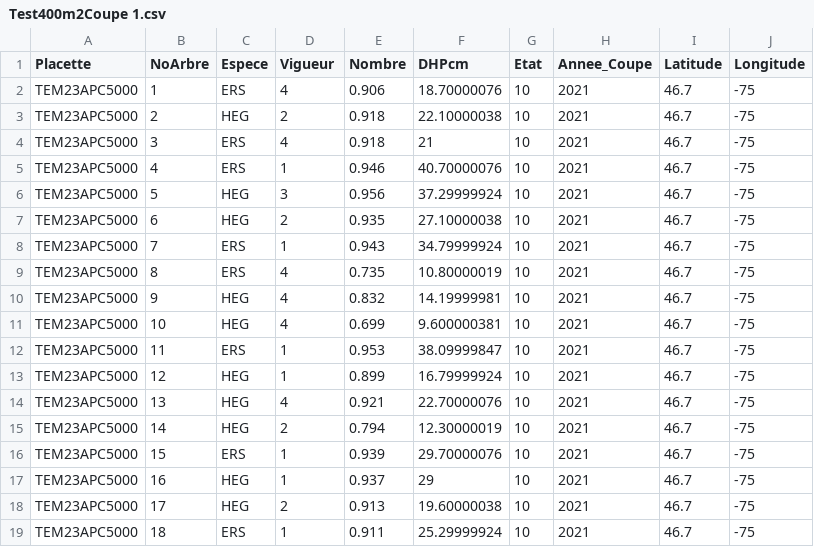
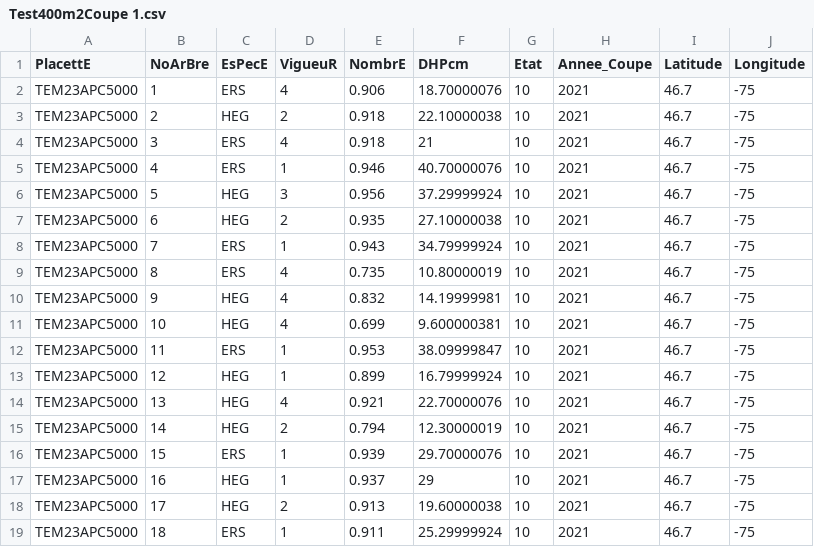
Before and after one commit to Modelisation-DRF/SaMARE, a CSV file: Data/Test400m2Coupe 1.csv, drawn as a sheet; only a part is shown; the diff names each change by its address in the sheet, - before the commit and + after, or states it on an @@ line.

```diff
--- a/Data/Test400m2Coupe 1.csv
+++ b/Data/Test400m2Coupe 1.csv
-A1: Placette
+A1: PlacettE
-B1: NoArbre
+B1: NoArBre
-C1: Espece
+C1: EsPecE
-D1: Vigueur
+D1: VigueuR
-E1: Nombre
+E1: NombrE
```
Also changed, not shown: 1 other file.
